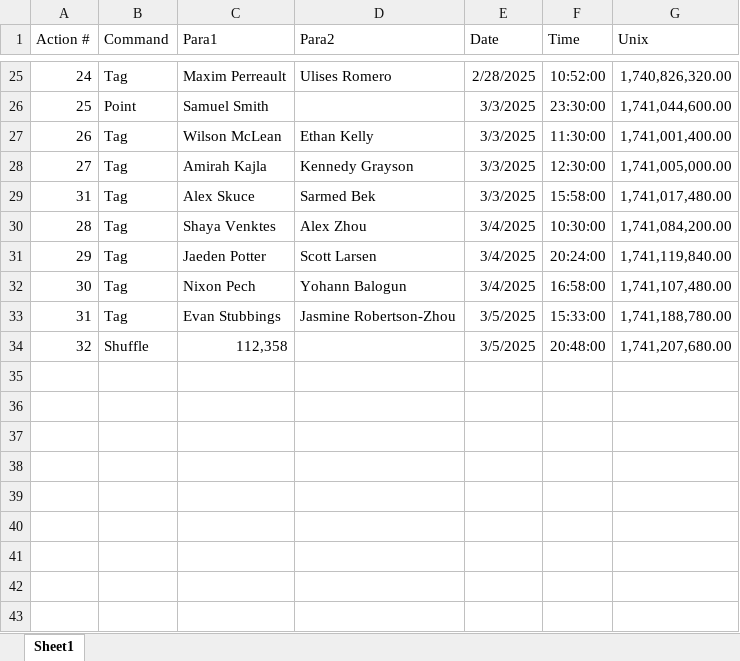
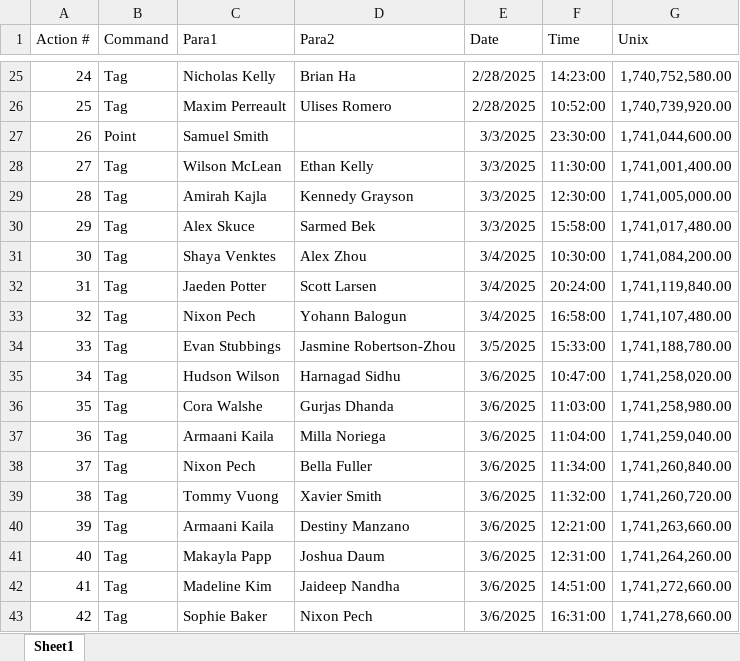
Before and after one commit to SalishGradTag/SalishGradTag.github.io, an Excel workbook: src/game_log.xlsx, sheet Sheet1, drawn as a sheet; only a part is shown, gaps mark what is left out; values as stored, in another font and other column widths than the file's, no borders; table styles not drawn; removed rows and columns are numbered as before the commit, all else as after; the diff covers the shown part only; the diff names each change by its address in the sheet, - before the commit and + after, or states it on an @@ line.

```diff
--- a/src/game_log.xlsx (sheet Sheet1)
+++ b/src/game_log.xlsx (sheet Sheet1)
-C25 (Para1): Maxim Perreault
+C25 (Para1): Nicholas Kelly
-D25 (Para2): Ulises Romero
+D25 (Para2): Brian Ha
-F25 (Time): 10:52:00
+F25 (Time): 14:23:00
-G25 (Unix): 1,740,826,320.00
+G25 (Unix): 1,740,752,580.00
+row 26: 25 | Tag | Maxim Perreault | Ulises Romero | 2/28/2025 | 10:52:00 | 1,740,739,920.00
-A27 (Action #): 25
+A27 (Action #): 26
-A28 (Action #): 26
+A28 (Action #): 27
-A29 (Action #): 27
+A29 (Action #): 28
-A30 (Action #): 31
+A30 (Action #): 29
-A31 (Action #): 28
+A31 (Action #): 30
-A32 (Action #): 29
+A32 (Action #): 31
-A33 (Action #): 30
+A33 (Action #): 32
-A34 (Action #): 31
+A34 (Action #): 33
-row 34: 32 | Shuffle | 112,358 |  | 3/5/2025 | 20:48:00 | 1,741,207,680.00
+row 35: 34 | Tag | Hudson Wilson | Harnagad Sidhu | 3/6/2025 | 10:47:00 | 1,741,258,020.00
+row 36: 35 | Tag | Cora Walshe | Gurjas Dhanda | 3/6/2025 | 11:03:00 | 1,741,258,980.00
+row 37: 36 | Tag | Armaani Kaila | Milla Noriega | 3/6/2025 | 11:04:00 | 1,741,259,040.00
+row 38: 37 | Tag | Nixon Pech | Bella Fuller | 3/6/2025 | 11:34:00 | 1,741,260,840.00
+row 39: 38 | Tag | Tommy Vuong | Xavier Smith | 3/6/2025 | 11:32:00 | 1,741,260,720.00
+row 40: 39 | Tag | Armaani Kaila | Destiny Manzano | 3/6/2025 | 12:21:00 | 1,741,263,660.00
+row 41: 40 | Tag | Makayla Papp | Joshua Daum | 3/6/2025 | 12:31:00 | 1,741,264,260.00
+row 42: 41 | Tag | Madeline Kim | Jaideep Nandha | 3/6/2025 | 14:51:00 | 1,741,272,660.00
+row 43: 42 | Tag | Sophie Baker | Nixon Pech | 3/6/2025 | 16:31:00 | 1,741,278,660.00
```
Also changed, not shown: 63 edited cells elsewhere in this sheet, formulas that keep their value, 4 other files.
